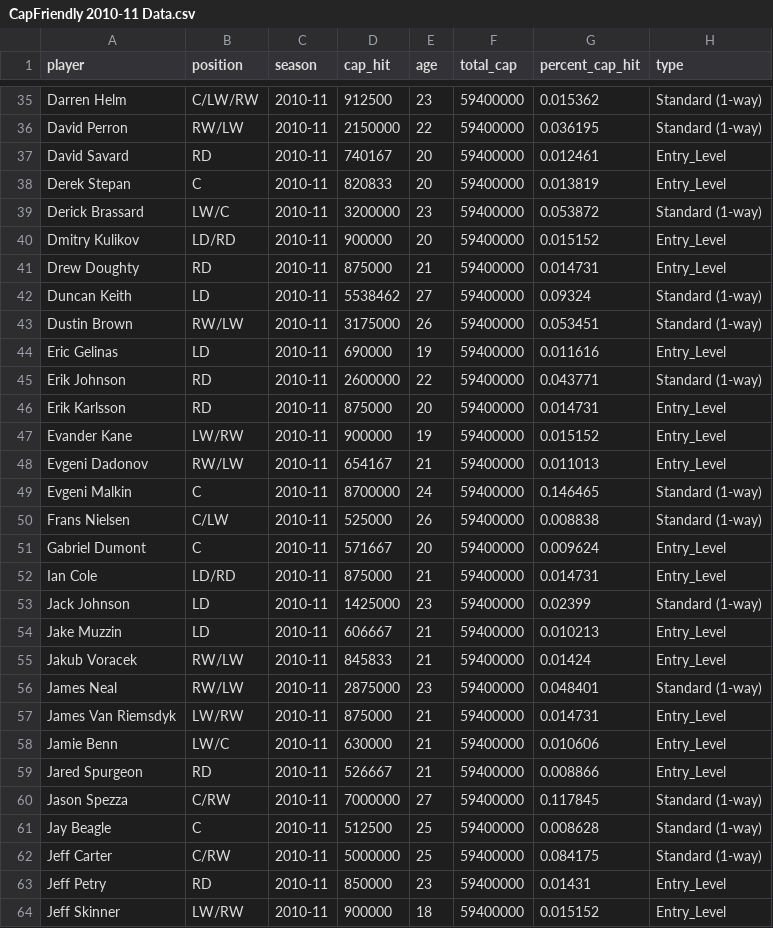
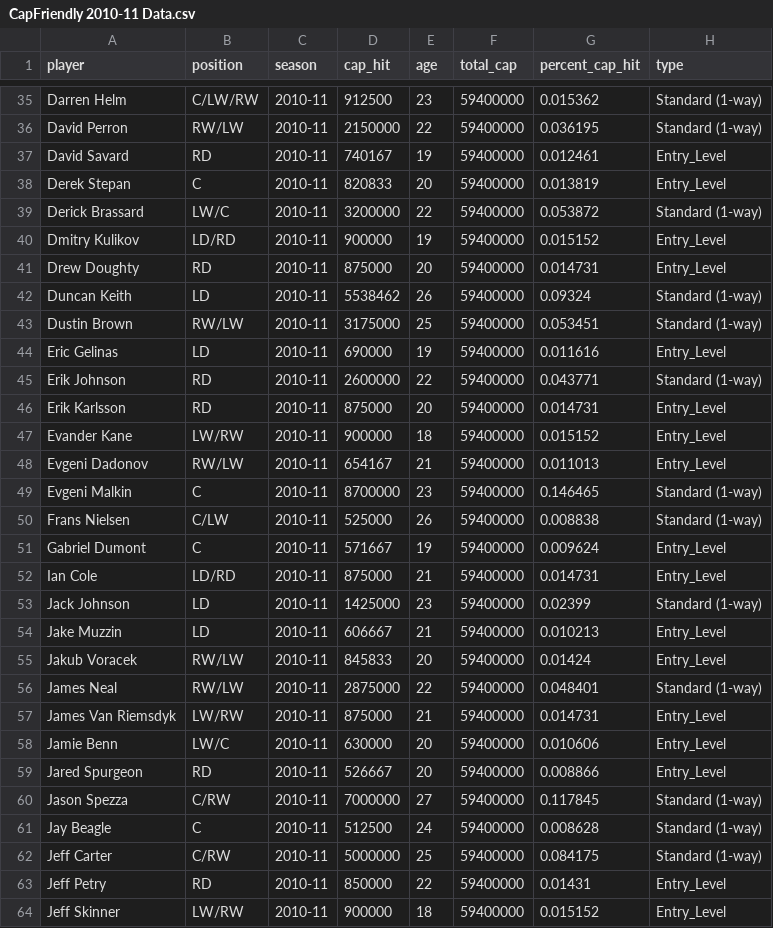
Before and after one commit to ericwarren9/NHL-Player-Projected-Salaries, a CSV file: RawData/CapFriendly 2010-11 Data.csv, drawn as a sheet; only a part is shown, gaps mark what is left out; the diff covers the shown part only.

Commit message:
Documents needed to access data used for Salary Project

```diff
--- a/RawData/CapFriendly 2010-11 Data.csv
+++ b/RawData/CapFriendly 2010-11 Data.csv
@@ -36,9 +36,9 @@ Darren Helm,C/LW/RW,2010-11,912500,23,59400000,0.015362,Standard (1-way)
 David Perron,RW/LW,2010-11,2150000,22,59400000,0.036195,Standard (1-way)
-David Savard,RD,2010-11,740167,20,59400000,0.012461,Entry_Level
+David Savard,RD,2010-11,740167,19,59400000,0.012461,Entry_Level
 Derek Stepan,C,2010-11,820833,20,59400000,0.013819,Entry_Level
-Derick Brassard,LW/C,2010-11,3200000,23,59400000,0.053872,Standard (1-way)
-Dmitry Kulikov,LD/RD,2010-11,900000,20,59400000,0.015152,Entry_Level
-Drew Doughty,RD,2010-11,875000,21,59400000,0.014731,Entry_Level
-Duncan Keith,LD,2010-11,5538462,27,59400000,0.09324,Standard (1-way)
-Dustin Brown,RW/LW,2010-11,3175000,26,59400000,0.053451,Standard (1-way)
+Derick Brassard,LW/C,2010-11,3200000,22,59400000,0.053872,Standard (1-way)
+Dmitry Kulikov,LD/RD,2010-11,900000,19,59400000,0.015152,Entry_Level
+Drew Doughty,RD,2010-11,875000,20,59400000,0.014731,Entry_Level
+Duncan Keith,LD,2010-11,5538462,26,59400000,0.09324,Standard (1-way)
+Dustin Brown,RW/LW,2010-11,3175000,25,59400000,0.053451,Standard (1-way)
 Eric Gelinas,LD,2010-11,690000,19,59400000,0.011616,Entry_Level
@@ -46,7 +46,7 @@ Erik Johnson,RD,2010-11,2600000,22,59400000,0.043771,Standard (1-way)
 Erik Karlsson,RD,2010-11,875000,20,59400000,0.014731,Entry_Level
-Evander Kane,LW/RW,2010-11,900000,19,59400000,0.015152,Entry_Level
+Evander Kane,LW/RW,2010-11,900000,18,59400000,0.015152,Entry_Level
 Evgeni Dadonov,RW/LW,2010-11,654167,21,59400000,0.011013,Entry_Level
-Evgeni Malkin,C,2010-11,8700000,24,59400000,0.146465,Standard (1-way)
+Evgeni Malkin,C,2010-11,8700000,23,59400000,0.146465,Standard (1-way)
 Frans Nielsen,C/LW,2010-11,525000,26,59400000,0.008838,Standard (1-way)
-Gabriel Dumont,C,2010-11,571667,20,59400000,0.009624,Entry_Level
+Gabriel Dumont,C,2010-11,571667,19,59400000,0.009624,Entry_Level
 Ian Cole,LD/RD,2010-11,875000,21,59400000,0.014731,Entry_Level
@@ -54,11 +54,11 @@ Jack Johnson,LD,2010-11,1425000,23,59400000,0.02399,Standard (1-way)
 Jake Muzzin,LD,2010-11,606667,21,59400000,0.010213,Entry_Level
-Jakub Voracek,RW/LW,2010-11,845833,21,59400000,0.01424,Entry_Level
-James Neal,RW/LW,2010-11,2875000,23,59400000,0.048401,Standard (1-way)
+Jakub Voracek,RW/LW,2010-11,845833,20,59400000,0.01424,Entry_Level
+James Neal,RW/LW,2010-11,2875000,22,59400000,0.048401,Standard (1-way)
 James Van Riemsdyk,LW/RW,2010-11,875000,21,59400000,0.014731,Entry_Level
-Jamie Benn,LW/C,2010-11,630000,21,59400000,0.010606,Entry_Level
-Jared Spurgeon,RD,2010-11,526667,21,59400000,0.008866,Entry_Level
+Jamie Benn,LW/C,2010-11,630000,20,59400000,0.010606,Entry_Level
+Jared Spurgeon,RD,2010-11,526667,20,59400000,0.008866,Entry_Level
 Jason Spezza,C/RW,2010-11,7000000,27,59400000,0.117845,Standard (1-way)
-Jay Beagle,C,2010-11,512500,25,59400000,0.008628,Standard (1-way)
+Jay Beagle,C,2010-11,512500,24,59400000,0.008628,Standard (1-way)
 Jeff Carter,C/RW,2010-11,5000000,25,59400000,0.084175,Standard (1-way)
-Jeff Petry,RD,2010-11,850000,23,59400000,0.01431,Entry_Level
+Jeff Petry,RD,2010-11,850000,22,59400000,0.01431,Entry_Level
 Jeff Skinner,LW/RW,2010-11,900000,18,59400000,0.015152,Entry_Level
```
Also changed, not shown: 59 edited cells elsewhere in this file, RawData/CapFriendly 2011-12 Data.csv, RawData/CapFriendly 2012-13 Data.csv, 13 other files.
